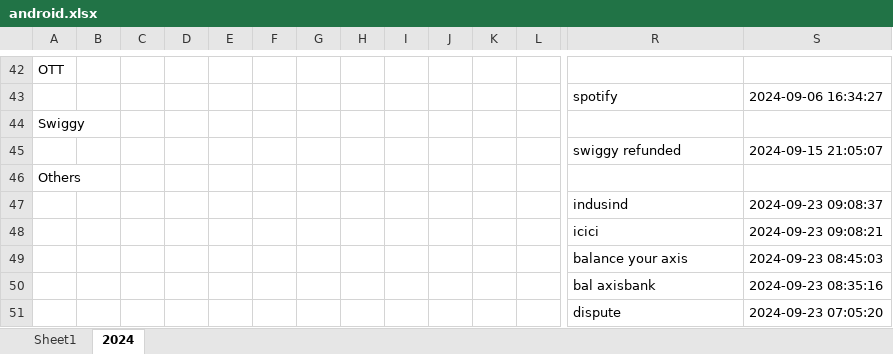
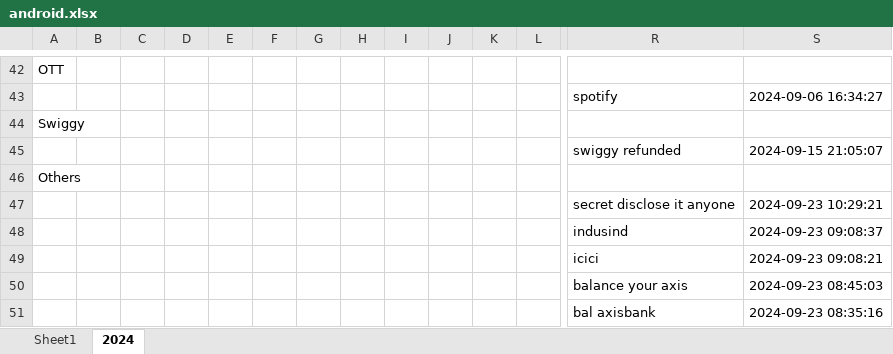
Before and after one commit to vinothvikas1987/LLM_Android, an Excel workbook: android.xlsx, sheet 2024, drawn as a sheet; only a part is shown, gaps mark what is left out; the shorter side is filled out with more unchanged rows; values as stored, in another font and other column widths than the file's, no borders; rows hold the shown columns only; the diff names each change by its address in the sheet, - before the commit and + after, or states it on an @@ line.

Commit message:
Update Excel file 2024-09-23 05:04:31.098750

```diff
--- a/android.xlsx (sheet 2024)
+++ b/android.xlsx (sheet 2024)
+row 47:  |  |  |  |  |  |  |  |  |  |  |  | secret disclose it anyone | 2024-09-23 10:29:21
```
